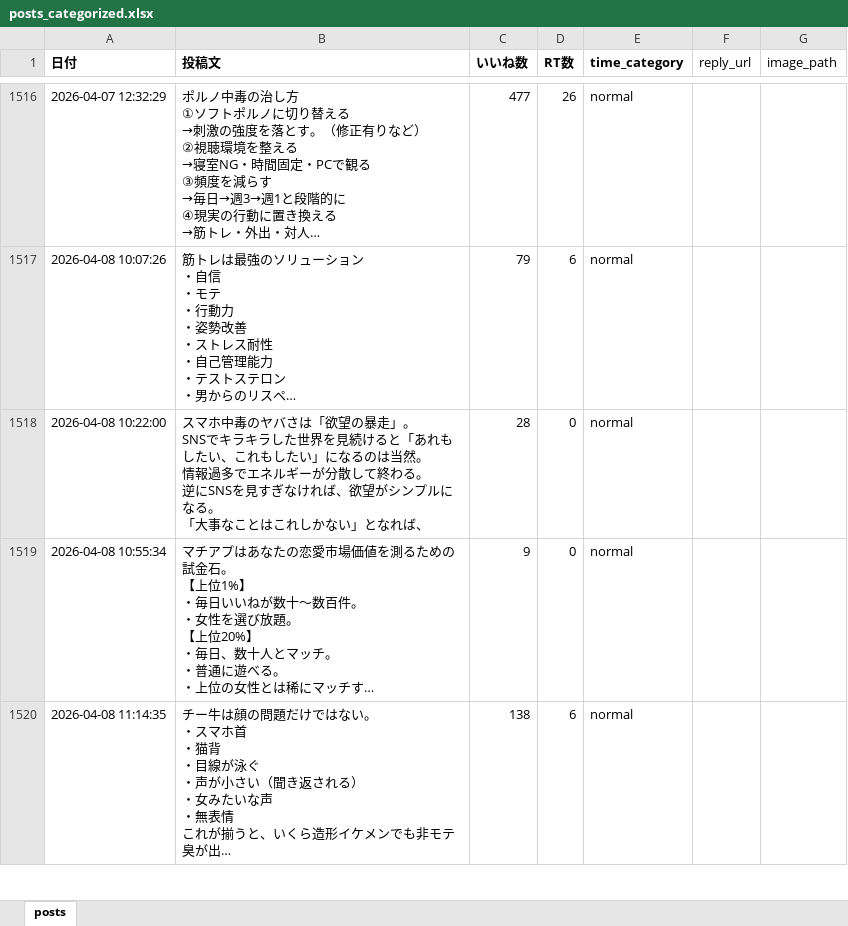
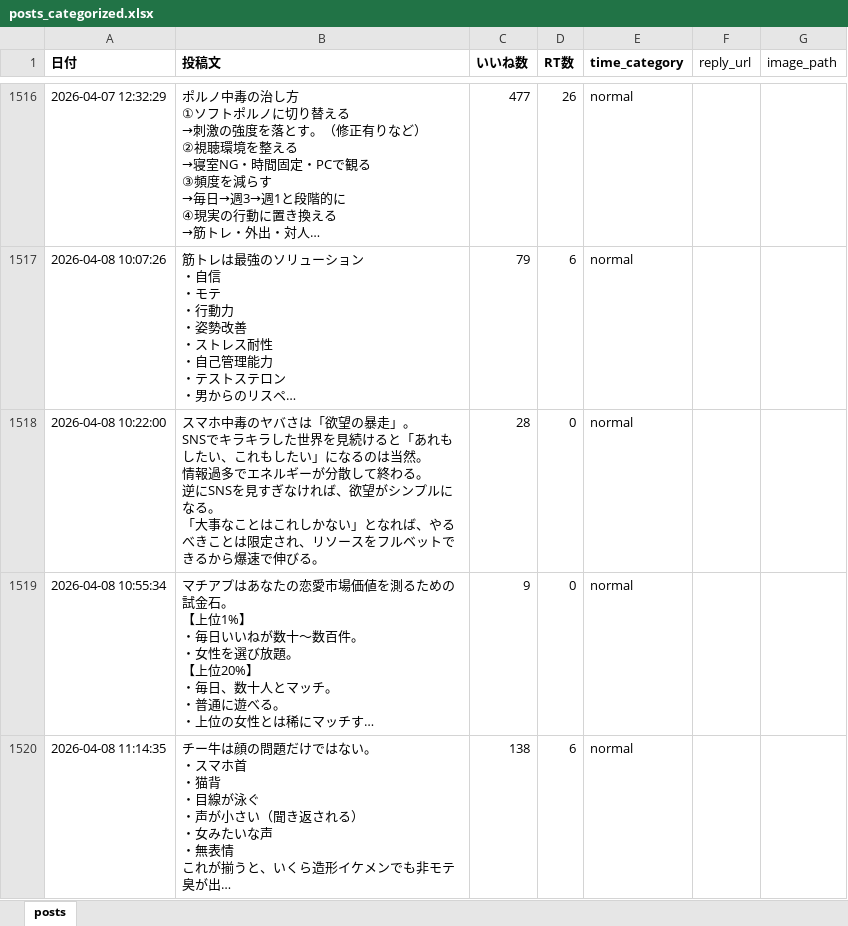
Before and after one commit to kotablog23-hub/sigma-auto-post, an Excel workbook: x_posts/posts_categorized.xlsx, sheet posts, drawn as a sheet; only a part is shown, gaps mark what is left out; long unchanged cells end in …; values as stored, in another font and other column widths than the file's, no borders; the diff names each change by its address in the sheet, - before the commit and + after, or states it on an @@ line.

```diff
--- a/x_posts/posts_categorized.xlsx (sheet posts)
+++ b/x_posts/posts_categorized.xlsx (sheet posts)
-B1518 (投稿文): …なれば、
+B1518 (投稿文): …なれば、やるべきことは限定され、リソースをフルベットできるから爆速で伸びる。
```
